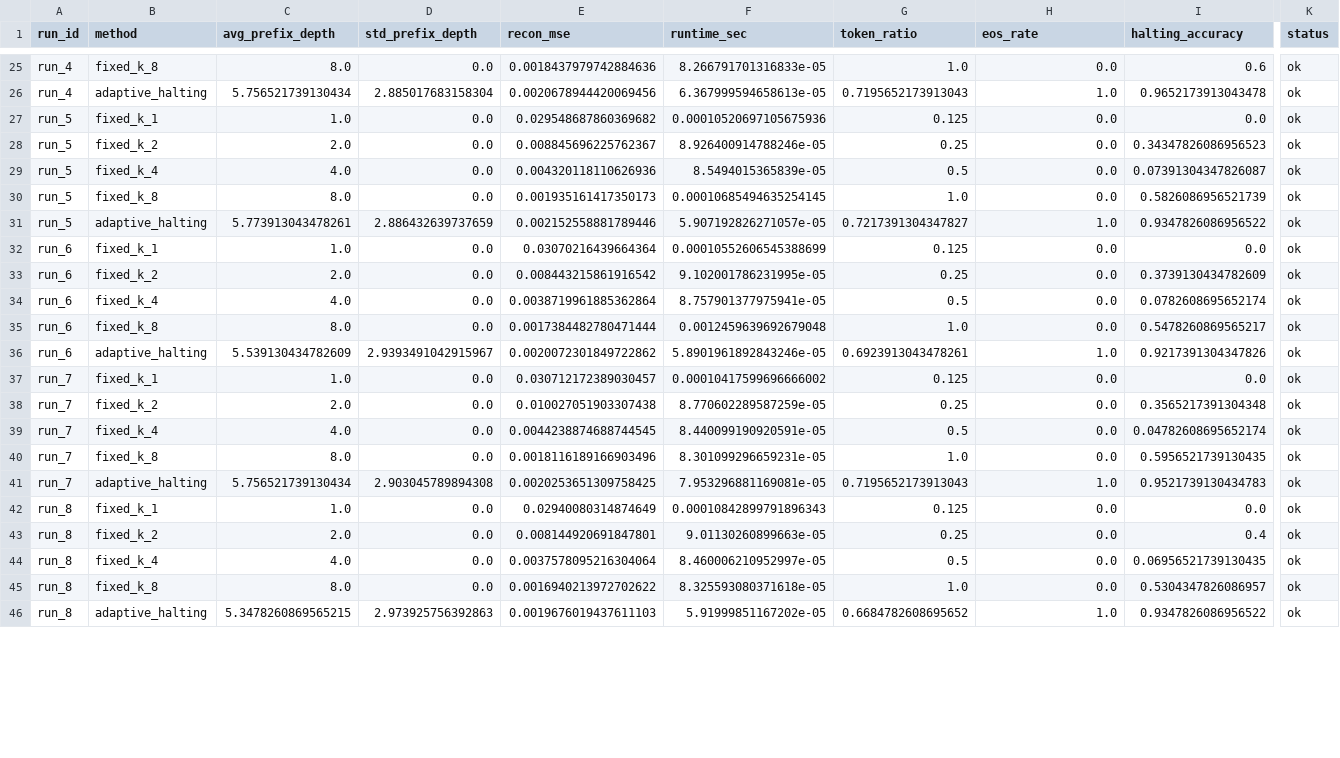
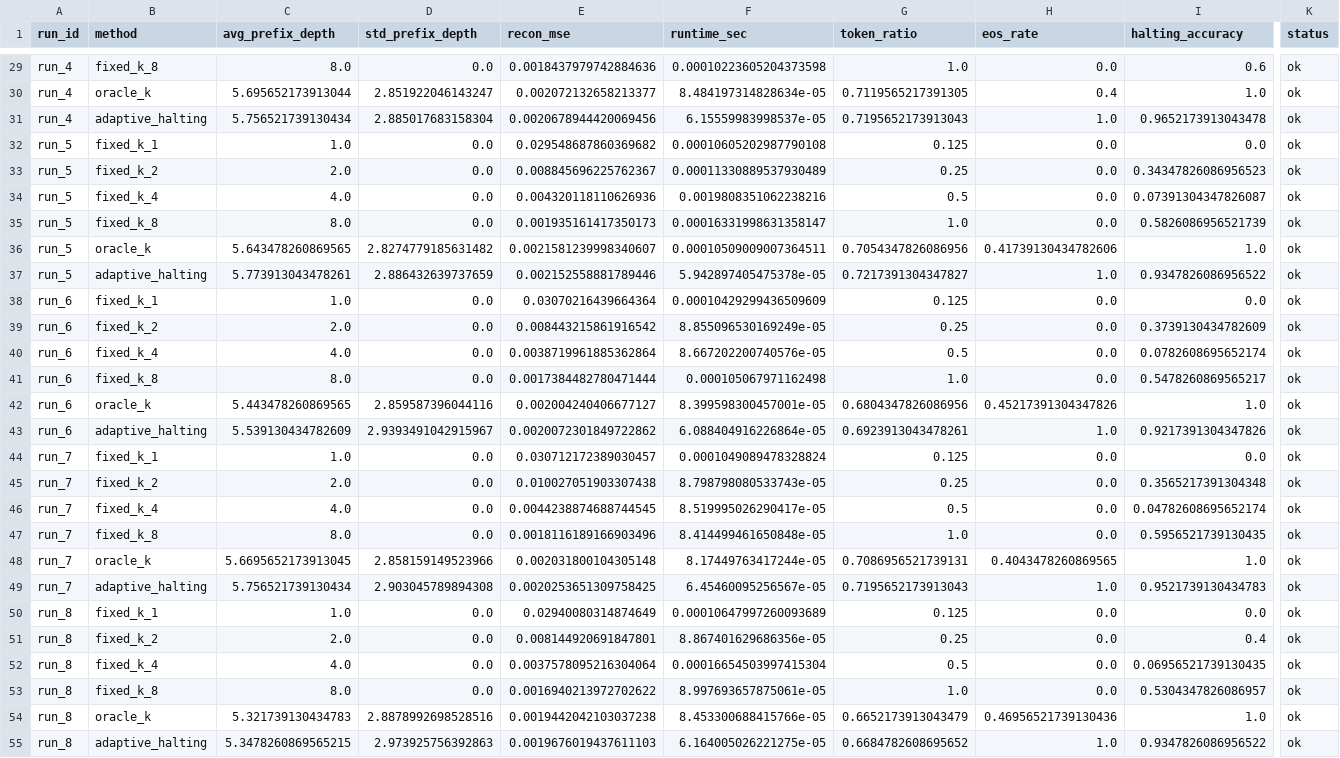
Before and after one commit to maria-grigorieva/adaptive-oat, a CSV file: results/libero_smoke/adaptive_halting_runs.csv, drawn as a sheet; only a part is shown, gaps mark what is left out; addresses are those after the commit; rows hold the shown columns only; the diff covers the shown part only; the diff names each change by its address in the sheet, - before the commit and + after, or states it on an @@ line.

Commit message:
libero attempt + 30-run evaluation with random and oracle baselines

```diff
--- a/results/libero_smoke/adaptive_halting_runs.csv
+++ b/results/libero_smoke/adaptive_halting_runs.csv
-F29 (runtime_sec): 8.266791701316833e-05
+F29 (runtime_sec): 0.00010223605204373598
+row 30: run_4 | oracle_k | 5.695652173913044 | 2.851922046143247 | 0.002072132658213377 | 8.484197314828634e-05 | 0.7119565217391305 | 0.4 | 1.0 | ok
-F31 (runtime_sec): 6.367999594658613e-05
+F31 (runtime_sec): 6.15559983998537e-05
-F32 (runtime_sec): 0.00010520697105675936
+F32 (runtime_sec): 0.00010605202987790108
-F33 (runtime_sec): 8.926400914788246e-05
+F33 (runtime_sec): 0.00011330889537930489
-F34 (runtime_sec): 8.5494015365839e-05
+F34 (runtime_sec): 0.0019808351062238216
-F35 (runtime_sec): 0.00010685494635254145
+F35 (runtime_sec): 0.00016331998631358147
+row 36: run_5 | oracle_k | 5.643478260869565 | 2.8274779185631482 | 0.0021581239998340607 | 0.00010509009007364511 | 0.7054347826086956 | 0.41739130434782606 | 1.0 | ok
-F37 (runtime_sec): 5.907192826271057e-05
+F37 (runtime_sec): 5.942897405475378e-05
-F38 (runtime_sec): 0.00010552606545388699
+F38 (runtime_sec): 0.00010429299436509609
-F39 (runtime_sec): 9.102001786231995e-05
+F39 (runtime_sec): 8.855096530169249e-05
-F40 (runtime_sec): 8.757901377975941e-05
+F40 (runtime_sec): 8.667202200740576e-05
-F41 (runtime_sec): 0.0012459639692679048
+F41 (runtime_sec): 0.000105067971162498
+row 42: run_6 | oracle_k | 5.443478260869565 | 2.859587396044116 | 0.002004240406677127 | 8.399598300457001e-05 | 0.6804347826086956 | 0.45217391304347826 | 1.0 | ok
-F43 (runtime_sec): 5.8901961892843246e-05
+F43 (runtime_sec): 6.088404916226864e-05
-F44 (runtime_sec): 0.00010417599696666002
+F44 (runtime_sec): 0.0001049089478328824
-F45 (runtime_sec): 8.770602289587259e-05
+F45 (runtime_sec): 8.798798080533743e-05
-F46 (runtime_sec): 8.440099190920591e-05
+F46 (runtime_sec): 8.519995026290417e-05
-F47 (runtime_sec): 8.301099296659231e-05
+F47 (runtime_sec): 8.414499461650848e-05
+row 48: run_7 | oracle_k | 5.6695652173913045 | 2.858159149523966 | 0.002031800104305148 | 8.17449763417244e-05 | 0.7086956521739131 | 0.4043478260869565 | 1.0 | ok
-F49 (runtime_sec): 7.953296881169081e-05
+F49 (runtime_sec): 6.45460095256567e-05
-F50 (runtime_sec): 0.00010842899791896343
+F50 (runtime_sec): 0.00010647997260093689
-F51 (runtime_sec): 9.01130260899663e-05
+F51 (runtime_sec): 8.867401629686356e-05
-F52 (runtime_sec): 8.460006210952997e-05
+F52 (runtime_sec): 0.00016654503997415304
-F53 (runtime_sec): 8.325593080371618e-05
+F53 (runtime_sec): 8.997693657875061e-05
+row 54: run_8 | oracle_k | 5.321739130434783 | 2.8878992698528516 | 0.0019442042103037238 | 8.453300688415766e-05 | 0.6652173913043479 | 0.46956521739130436 | 1.0 | ok
-F55 (runtime_sec): 5.91999851167202e-05
+F55 (runtime_sec): 6.164005026221275e-05
```
Also changed, not shown: 5 added rows and 28 edited cells elsewhere in this file, results/libero_smoke/adaptive_halting_summary.csv, results/libero_smoke/libero_smoke_runs.csv, 15 other files.
